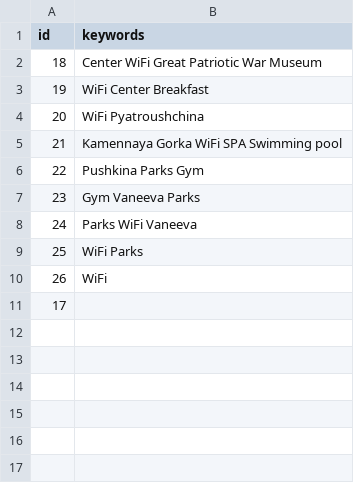
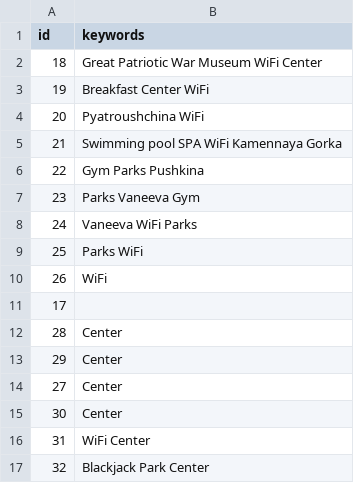
Before and after one commit to Squarix/booking-v2, a CSV file: booking-api/data/keywords.csv, drawn as a sheet.

```diff
--- a/booking-api/data/keywords.csv
+++ b/booking-api/data/keywords.csv
@@ -1,11 +1,17 @@
 id,keywords
-18,Center WiFi Great Patriotic War Museum
-19,WiFi Center Breakfast
-20,WiFi Pyatroushchina
-21,Kamennaya Gorka WiFi SPA Swimming pool
-22,Pushkina Parks Gym
-23,Gym Vaneeva Parks
-24,Parks WiFi Vaneeva
-25,WiFi Parks
+18,Great Patriotic War Museum WiFi Center
+19,Breakfast Center WiFi
+20,Pyatroushchina WiFi
+21,Swimming pool SPA WiFi Kamennaya Gorka
+22,Gym Parks Pushkina
+23,Parks Vaneeva Gym
+24,Vaneeva WiFi Parks
+25,Parks WiFi
 26,WiFi
 17,
+28,Center
+29,Center
+27,Center
+30,Center
+31,WiFi Center
+32,Blackjack Park Center
```
Also changed, not shown: booking-api/data/description.csv, pozhiloy-piton/cp/description.csv, 10 other files.
